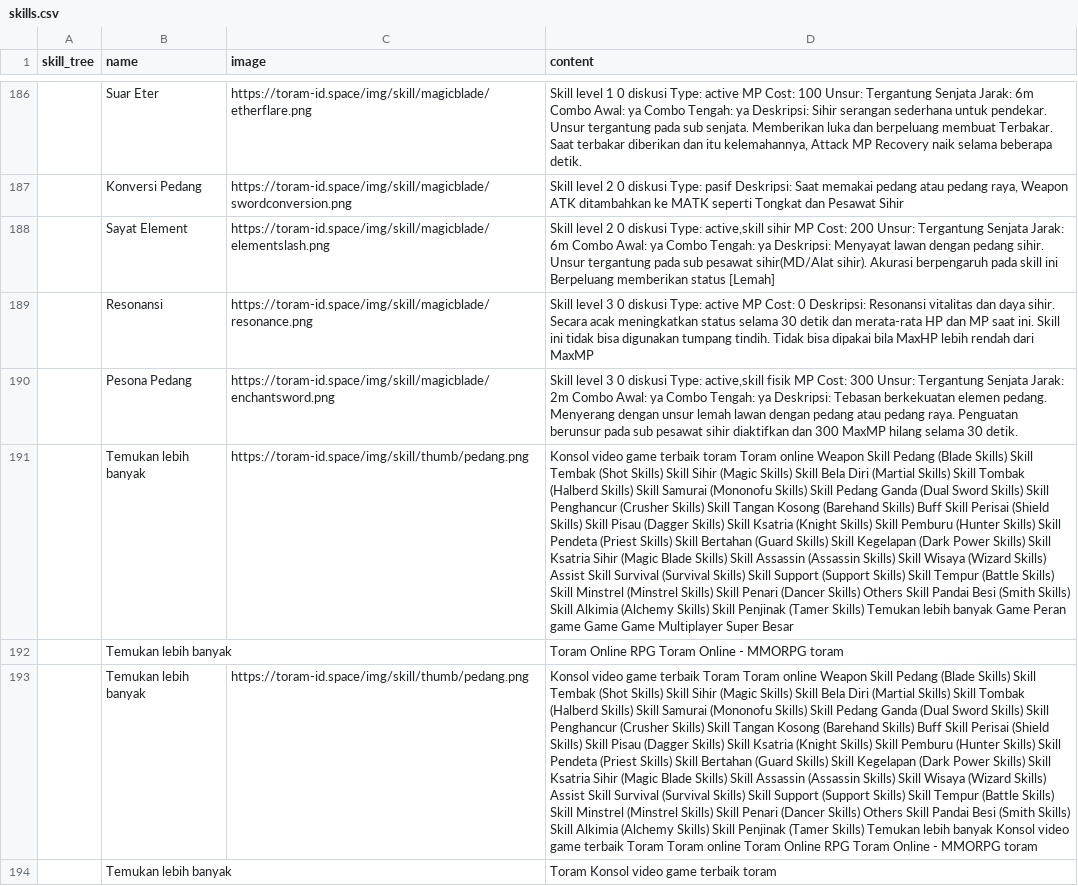
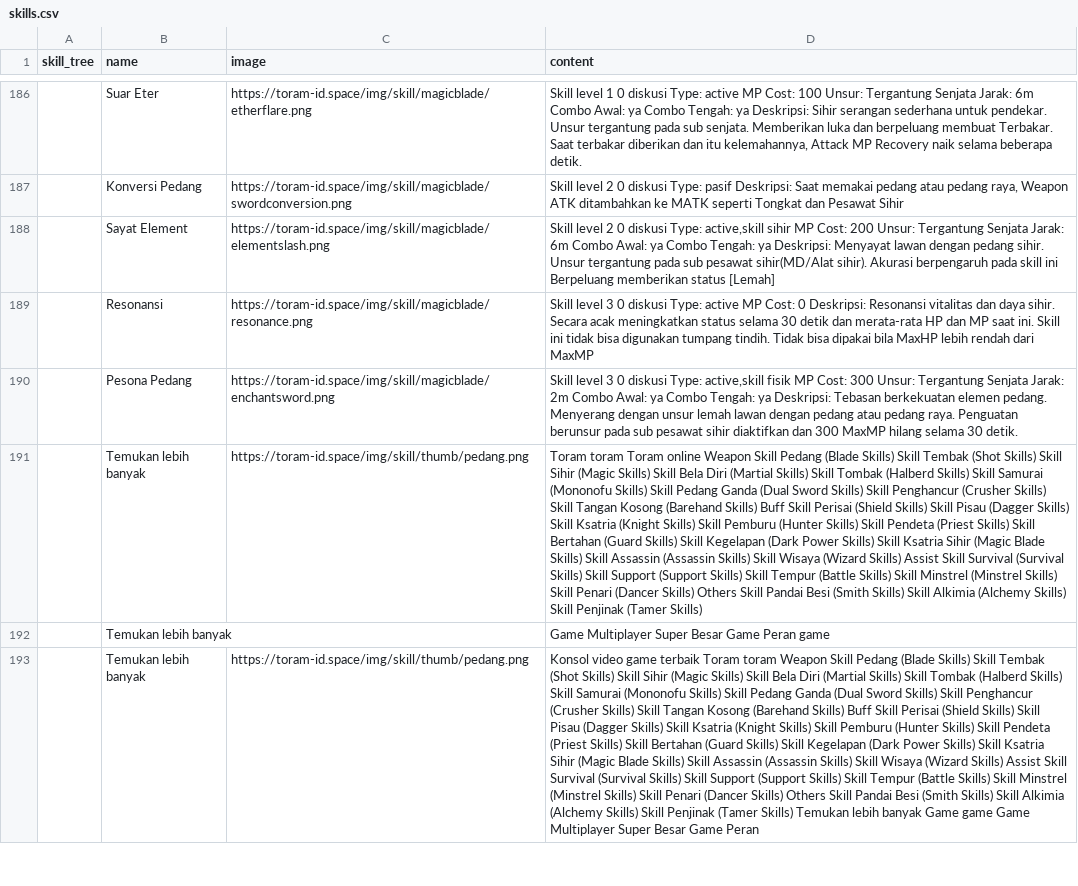
Before and after one commit to dimasyoga42/dataset, a CSV file: skills.csv, drawn as a sheet; only a part is shown, gaps mark what is left out; removed rows and columns are numbered as before the commit, all else as after; the diff covers the shown part only; the diff names each change by its address in the sheet, - before the commit and + after, or states it on an @@ line.

```diff
--- a/skills.csv
+++ b/skills.csv
-D191 (content): Konsol video game terbaik toram Toram online Weapon Skill Pedang (Blade Skills) Skill Tembak (Shot Skills) Skill Sihir (Magic Skills) Skill Bela Diri (Martial Skills) Skill Tombak (Halberd Skills) Skill Samurai (Mononofu Skills) Skill Pedang Ganda (Dual Sword Skills) Skill Penghancur (Crusher Skills) Skill Tangan Kosong (Barehand Skills) Buff Skill Perisai (Shield Skills) Skill Pisau (Dagger Skills) Skill Ksatria (Knight Skills) Skill Pemburu (Hunter Skills) Skill Pendeta (Priest Skills) Skill Bertahan (Guard Skills) Skill Kegelapan (Dark Power Skills) Skill Ksatria Sihir (Magic Blade Skills) Skill Assassin (Assassin Skills) Skill Wisaya (Wizard Skills) Assist Skill Survival (Survival Skills) Skill Support (Support Skills) Skill Tempur (Battle Skills) Skill Minstrel (Minstrel Skills) Skill Penari (Dancer Skills) Others Skill Pandai Besi (Smith Skills) Skill Alkimia (Alchemy Skills) Skill Penjinak (Tamer Skills) Temukan lebih banyak Game Peran game Game Game Multiplayer Super Besar
+D191 (content): Toram toram Toram online Weapon Skill Pedang (Blade Skills) Skill Tembak (Shot Skills) Skill Sihir (Magic Skills) Skill Bela Diri (Martial Skills) Skill Tombak (Halberd Skills) Skill Samurai (Mononofu Skills) Skill Pedang Ganda (Dual Sword Skills) Skill Penghancur (Crusher Skills) Skill Tangan Kosong (Barehand Skills) Buff Skill Perisai (Shield Skills) Skill Pisau (Dagger Skills) Skill Ksatria (Knight Skills) Skill Pemburu (Hunter Skills) Skill Pendeta (Priest Skills) Skill Bertahan (Guard Skills) Skill Kegelapan (Dark Power Skills) Skill Ksatria Sihir (Magic Blade Skills) Skill Assassin (Assassin Skills) Skill Wisaya (Wizard Skills) Assist Skill Survival (Survival Skills) Skill Support (Support Skills) Skill Tempur (Battle Skills) Skill Minstrel (Minstrel Skills) Skill Penari (Dancer Skills) Others Skill Pandai Besi (Smith Skills) Skill Alkimia (Alchemy Skills) Skill Penjinak (Tamer Skills)
-D192 (content): Toram Online RPG Toram Online - MMORPG toram
+D192 (content): Game Multiplayer Super Besar Game Peran game
-D193 (content): …terbaik Toram Toram online Weapon Skill Pedang (Blade Skills) Skill Tembak (Shot Skills) Skill Sihir (Magic Skills) Skill Bela Diri (Martial Skills) Skill Tombak (Halberd Skills) Skill Samurai (Mononofu Skills) Skill Pedang Ganda (Dual Sword Skills) Skill Penghancur (Crusher Skills) Skill Tangan Kosong (Barehand Skills) Buff Skill Perisai (Shield Skills) Skill Pisau (Dagger Skills) Skill Ksatria (Knight Skills) Skill Pemburu (Hunter Skills) Skill Pendeta (Priest Skills) Skill Bertahan (Guard Skills) Skill Kegelapan (Dark Power Skills) Skill Ksatria Sihir (Magic Blade Skills) Skill Assassin (Assassin Skills) Skill Wisaya (Wizard Skills) Assist Skill Survival (Survival Skills) Skill Support (Support Skills) Skill Tempur (Battle Skills) Skill Minstrel (Minstrel Skills) Skill Penari (Dancer Skills) Others Skill Pandai Besi (Smith Skills) Skill Alkimia (Alchemy Skills) Skill Penjinak (Tamer Skills) Temukan lebih banyak Konsol video game terbaik Toram Toram online Toram Online RPG Toram Online - MMORPG toram
+D193 (content): …terbaik Toram toram Weapon Skill Pedang (Blade Skills) Skill Tembak (Shot Skills) Skill Sihir (Magic Skills) Skill Bela Diri (Martial Skills) Skill Tombak (Halberd Skills) Skill Samurai (Mononofu Skills) Skill Pedang Ganda (Dual Sword Skills) Skill Penghancur (Crusher Skills) Skill Tangan Kosong (Barehand Skills) Buff Skill Perisai (Shield Skills) Skill Pisau (Dagger Skills) Skill Ksatria (Knight Skills) Skill Pemburu (Hunter Skills) Skill Pendeta (Priest Skills) Skill Bertahan (Guard Skills) Skill Kegelapan (Dark Power Skills) Skill Ksatria Sihir (Magic Blade Skills) Skill Assassin (Assassin Skills) Skill Wisaya (Wizard Skills) Assist Skill Survival (Survival Skills) Skill Support (Support Skills) Skill Tempur (Battle Skills) Skill Minstrel (Minstrel Skills) Skill Penari (Dancer Skills) Others Skill Pandai Besi (Smith Skills) Skill Alkimia (Alchemy Skills) Skill Penjinak (Tamer Skills) Temukan lebih banyak Game game Game Multiplayer Super Besar Game Peran
-row 194:  | Temukan lebih banyak |  | Toram Konsol video game terbaik toram
```
Also changed, not shown: 4 added rows, 5 removed rows, 1 moved row and 51 edited cells elsewhere in this file, 1 other file.
